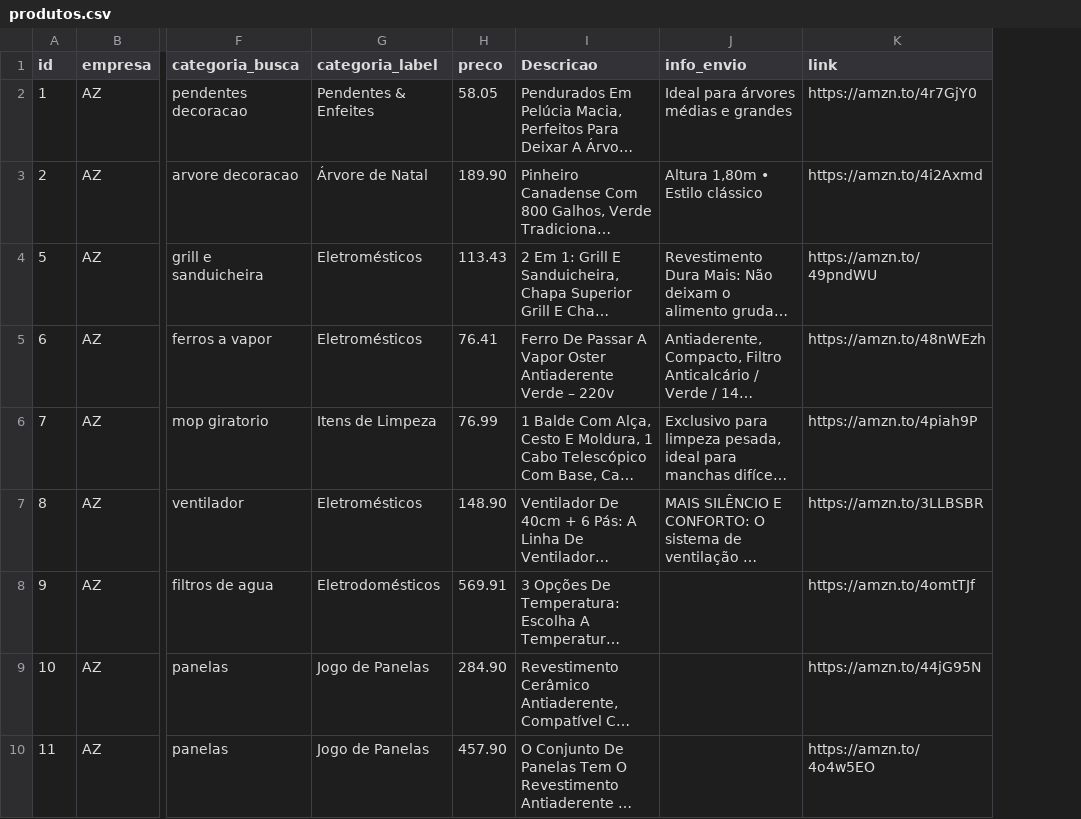
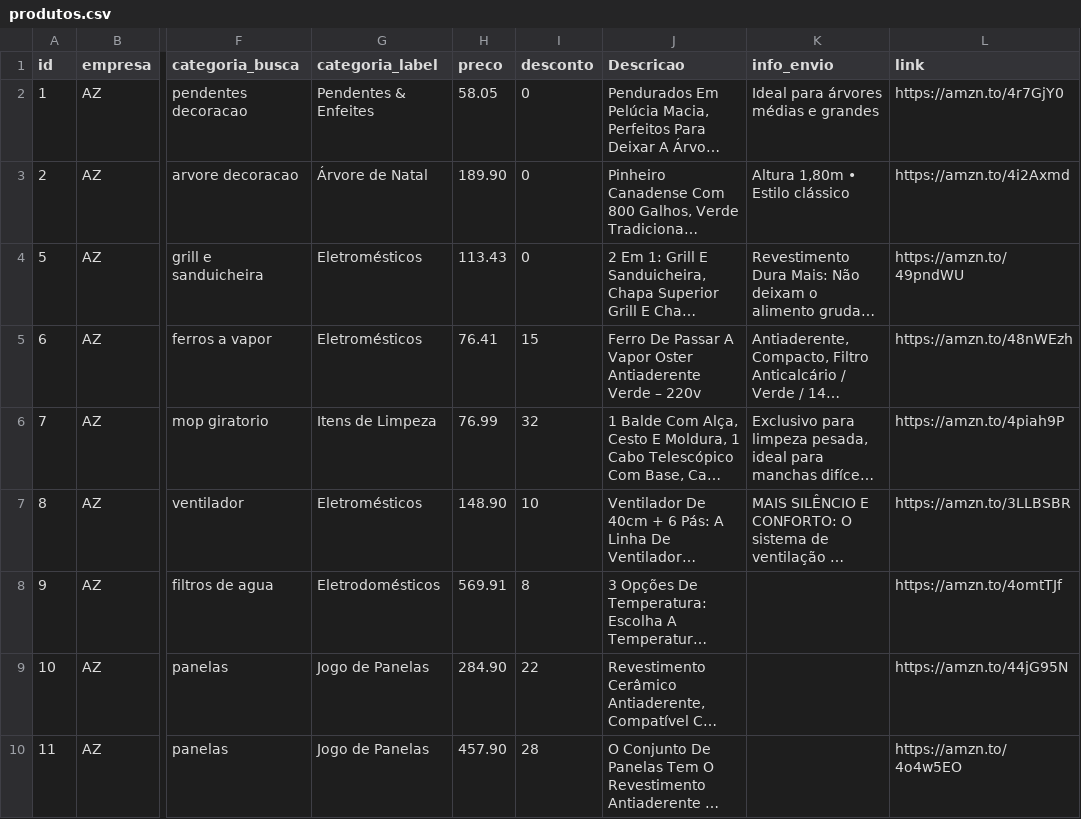
Before and after one commit to casafacilstr/casafacilstr.github.io, a CSV file: produtos.csv, drawn as a sheet; only a part is shown, gaps mark what is left out; long unchanged cells end in …; the diff names each change by its address in the sheet, - before the commit and + after, or states it on an @@ line.

Commit message:
Update produtos.csv

```diff
--- a/produtos.csv
+++ b/produtos.csv
+column I (desconto), rows 2-10: 0 | 0 | 0 | 15 | 32 | 10 | 8 | 22 | 28
```
